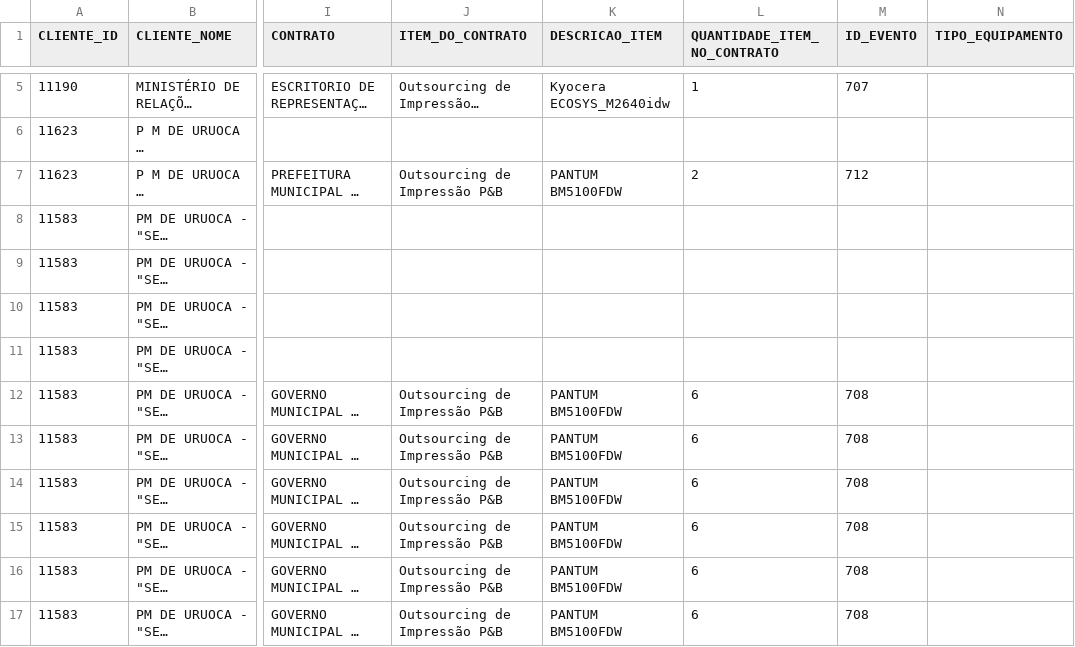
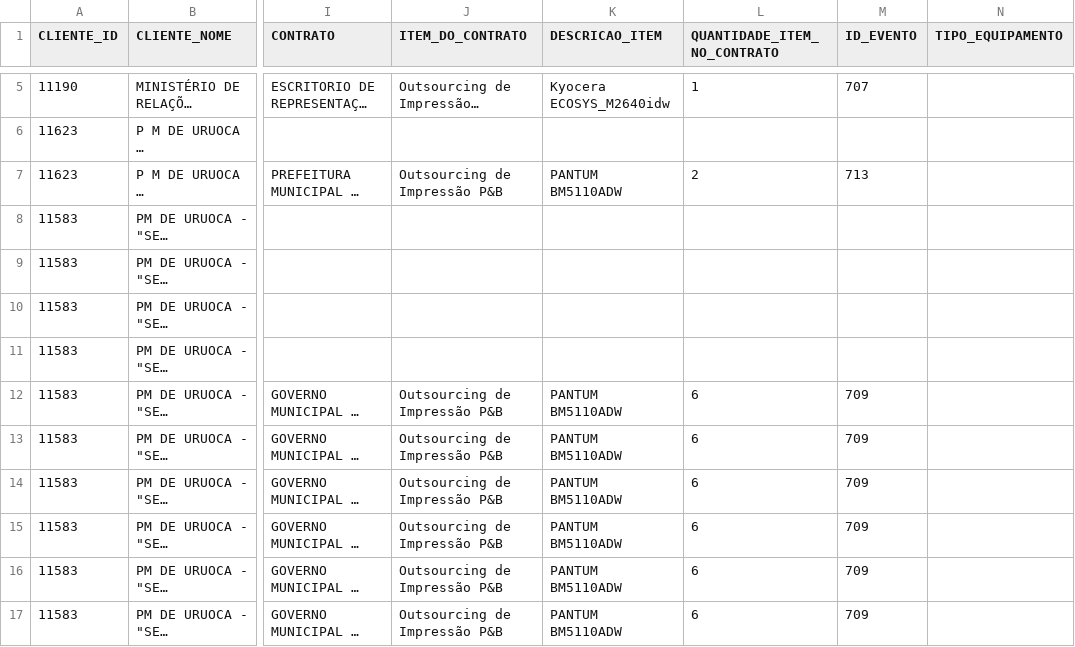
Before and after one commit to matheFontenele/migracao, a CSV file: docs/EquipAS.csv, drawn as a sheet; only a part is shown, gaps mark what is left out; long unchanged cells end in …; the diff covers the shown part only; the diff names each change by its address in the sheet, - before the commit and + after, or states it on an @@ line.

Commit message:
Ajustes migração de clientes

```diff
--- a/docs/EquipAS.csv
+++ b/docs/EquipAS.csv
-K7 (DESCRICAO_ITEM): PANTUM BM5100FDW
+K7 (DESCRICAO_ITEM): PANTUM BM5110ADW
-M7 (ID_EVENTO): 712
+M7 (ID_EVENTO): 713
-K12:K17 (DESCRICAO_ITEM): PANTUM BM5100FDW
+K12:K17 (DESCRICAO_ITEM): PANTUM BM5110ADW
-M12:M17 (ID_EVENTO): 708
+M12:M17 (ID_EVENTO): 709
```
Also changed, not shown: 39 edited cells elsewhere in this file, log_divergencias_aluguel.csv, 5 other files.
